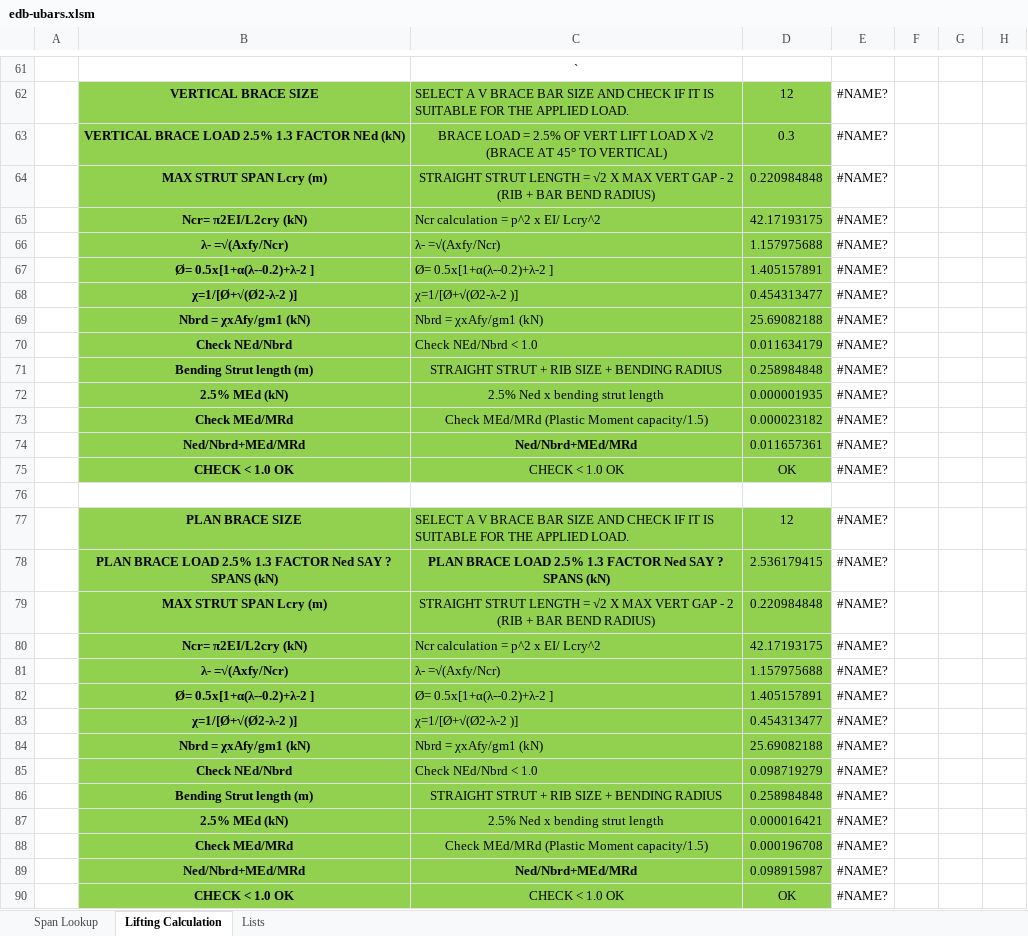
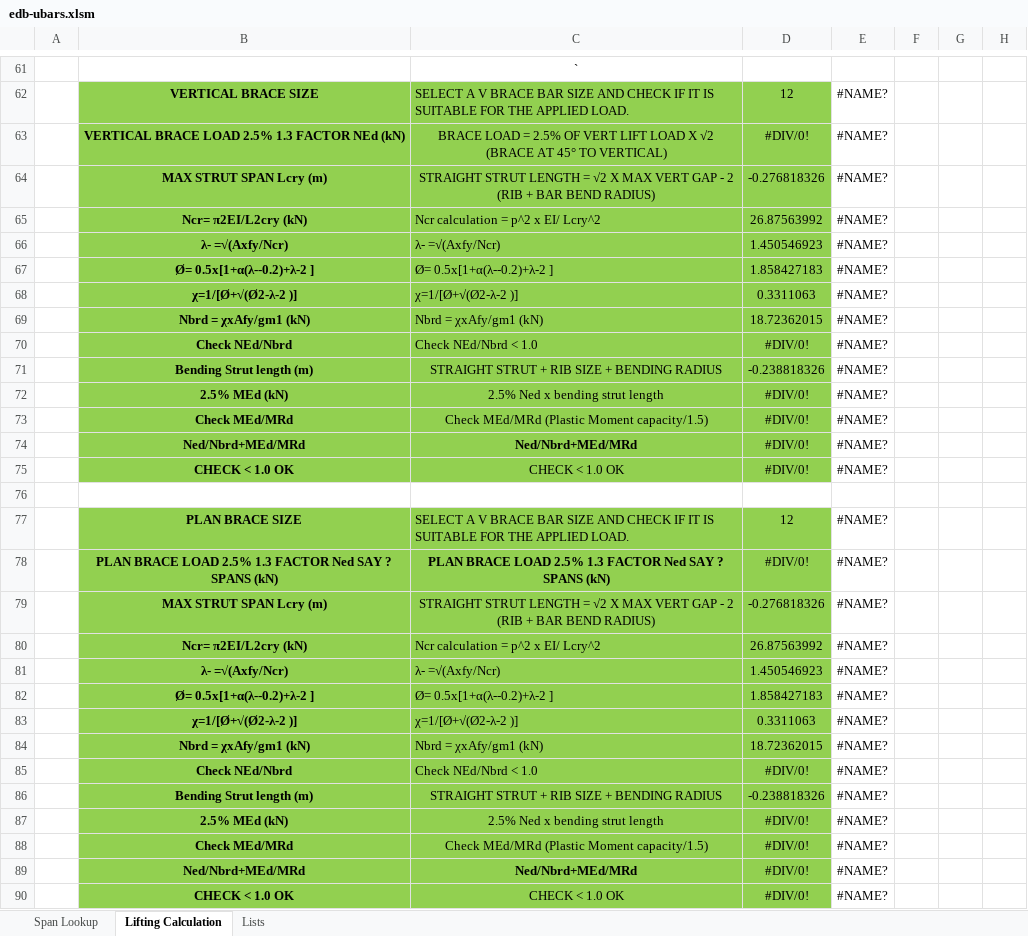
Before and after one commit to Asinha145/avonmouth-cage-lab, an Excel workbook: templates/edb-ubars.xlsm, sheet Lifting Calculation, drawn as a sheet; only a part is shown, gaps mark what is left out; values as stored, in another font and other column widths than the file's, no borders; the diff covers the shown part only; the diff names each change by its address in the sheet, - before the commit and + after, or states it on an @@ line.

```diff
--- a/templates/edb-ubars.xlsm (sheet Lifting Calculation)
+++ b/templates/edb-ubars.xlsm (sheet Lifting Calculation)
-D63: 0.3
+D63: #DIV/0!
-D64: 0.220984848
+D64: -0.276818326
-D65: 42.17193175
+D65: 26.87563992
-D66: 1.157975688
+D66: 1.450546923
-D67: 1.405157891
+D67: 1.858427183
-D68: 0.454313477
+D68: 0.3311063
-D69: 25.69082188
+D69: 18.72362015
-D70: 0.011634179
+D70: #DIV/0!
-D71: 0.258984848
+D71: -0.238818326
-D72: 0.000001935
+D72: #DIV/0!
-D73: 0.000023182
+D73: #DIV/0!
-D74: 0.011657361
+D74: #DIV/0!
-D75: OK
+D75: #DIV/0!
-D78: 2.536179415
+D78: #DIV/0!
-D79: 0.220984848
+D79: -0.276818326
-D80: 42.17193175
+D80: 26.87563992
-D81: 1.157975688
+D81: 1.450546923
-D82: 1.405157891
+D82: 1.858427183
-D83: 0.454313477
+D83: 0.3311063
-D84: 25.69082188
+D84: 18.72362015
-D85: 0.098719279
+D85: #DIV/0!
-D86: 0.258984848
+D86: -0.238818326
-D87: 0.000016421
+D87: #DIV/0!
-D88: 0.000196708
+D88: #DIV/0!
-D89: 0.098915987
+D89: #DIV/0!
-D90: OK
+D90: #DIV/0!
```
Also changed, not shown: 1 added row, 1 removed row and 52 edited cells elsewhere in this sheet, sheet Span Lookup, templates/edb-struts.xlsm, 2 other files.
